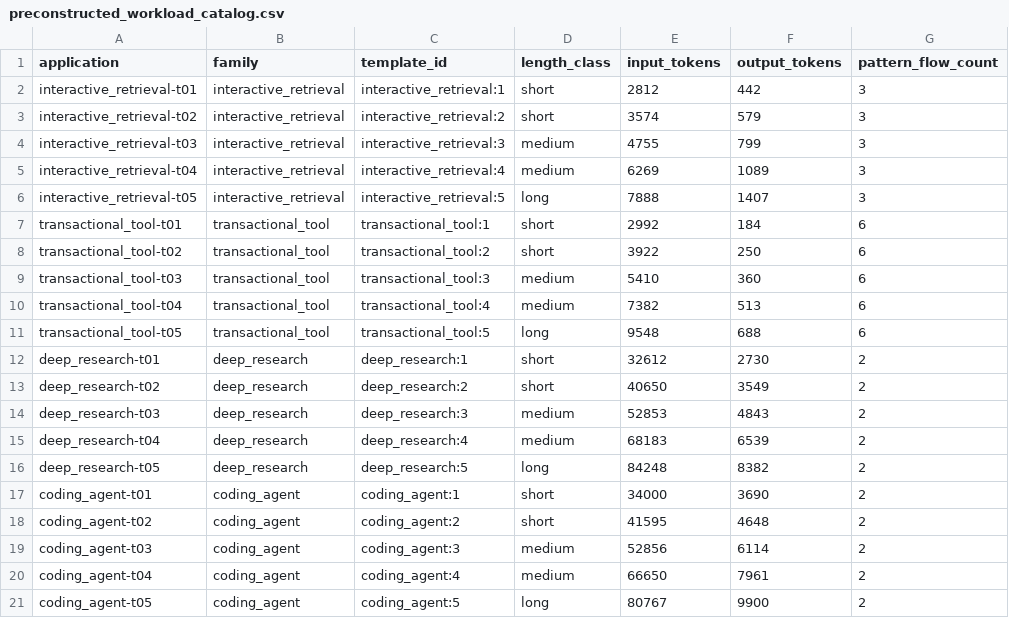
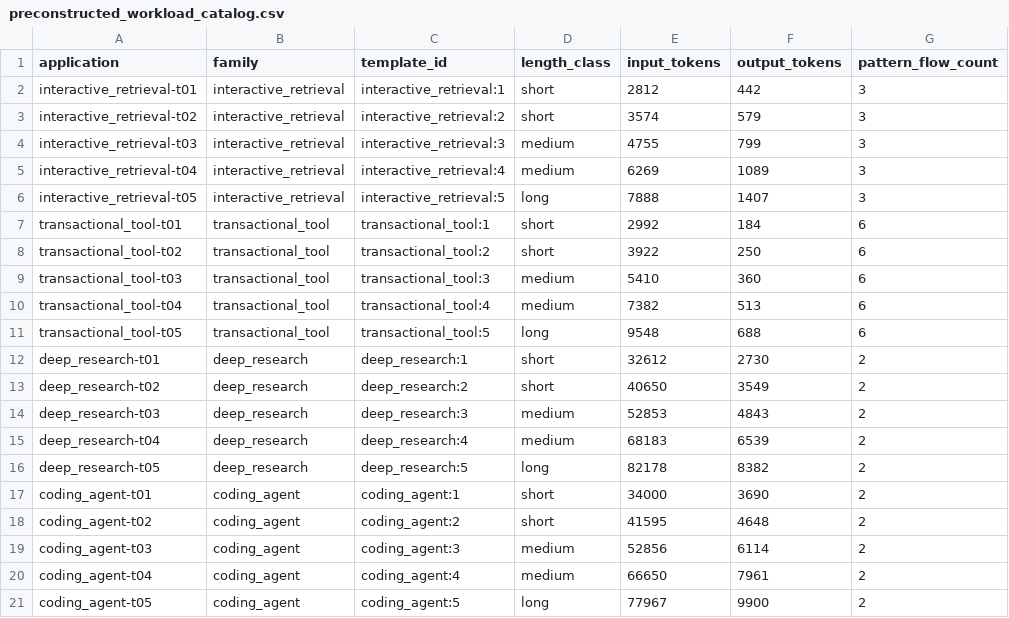
Before and after one commit to FengZhou1/agent_orchestration, a CSV file: data/catalogs/main_abilene/preconstructed_workload_catalog.csv, drawn as a sheet.

```diff
--- a/data/catalogs/main_abilene/preconstructed_workload_catalog.csv
+++ b/data/catalogs/main_abilene/preconstructed_workload_catalog.csv
@@ -15,3 +15,3 @@ deep_research-t03,deep_research,deep_research:3,medium,52853,4843,2
 deep_research-t04,deep_research,deep_research:4,medium,68183,6539,2
-deep_research-t05,deep_research,deep_research:5,long,84248,8382,2
+deep_research-t05,deep_research,deep_research:5,long,82178,8382,2
 coding_agent-t01,coding_agent,coding_agent:1,short,34000,3690,2
@@ -20,2 +20,2 @@ coding_agent-t03,coding_agent,coding_agent:3,medium,52856,6114,2
 coding_agent-t04,coding_agent,coding_agent:4,medium,66650,7961,2
-coding_agent-t05,coding_agent,coding_agent:5,long,80767,9900,2
+coding_agent-t05,coding_agent,coding_agent:5,long,77967,9900,2
```
Also changed, not shown: data/catalogs/main_abilene/llm_profile_request_grid.csv, data/catalogs/main_abilene/stateless_service_catalog.csv, 47 other files.
